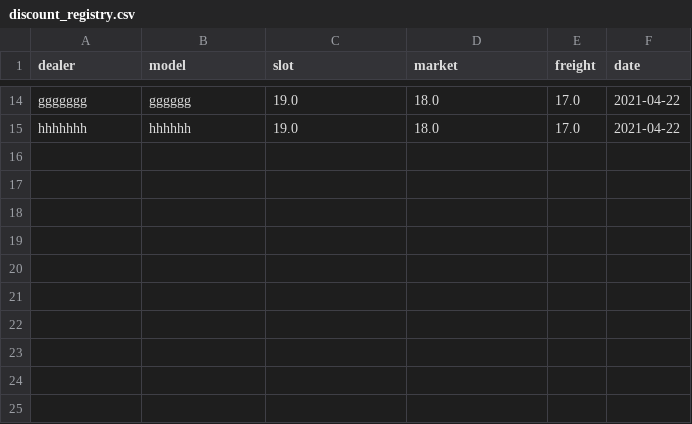
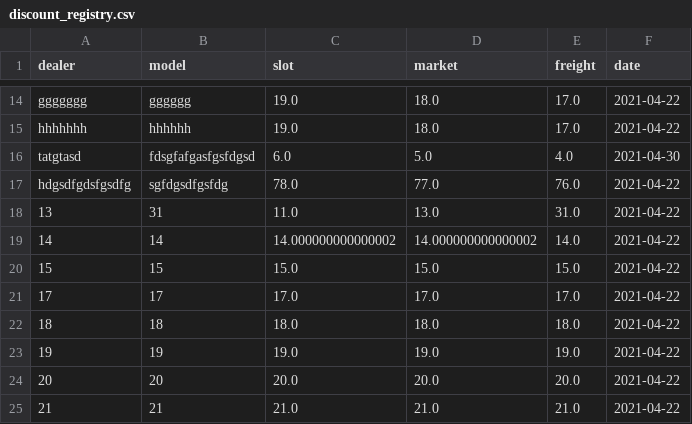
Before and after one commit to abriggs914/BWS, a CSV file: Discount Registry/discount_registry.csv, drawn as a sheet; only a part is shown, gaps mark what is left out.

```diff
--- a/Discount Registry/discount_registry.csv
+++ b/Discount Registry/discount_registry.csv
@@ -15 +15,11 @@ ggggggg,gggggg,19.0,18.0,17.0,2021-04-22
 hhhhhhh,hhhhhh,19.0,18.0,17.0,2021-04-22
+tatgtasd,fdsgfafgasfgsfdgsd,6.0,5.0,4.0,2021-04-30
+hdgsdfgdsfgsdfg,sgfdgsdfgsfdg,78.0,77.0,76.0,2021-04-22
+13,31,11.0,13.0,31.0,2021-04-22
+14,14,14.000000000000002,14.000000000000002,14.0,2021-04-22
+15,15,15.0,15.0,15.0,2021-04-22
+17,17,17.0,17.0,17.0,2021-04-22
+18,18,18.0,18.0,18.0,2021-04-22
+19,19,19.0,19.0,19.0,2021-04-22
+20,20,20.0,20.0,20.0,2021-04-22
+21,21,21.0,21.0,21.0,2021-04-22
```
Also changed, not shown: Discount Registry/models.csv, QuoteHistory/data.csv, 8 other files.
